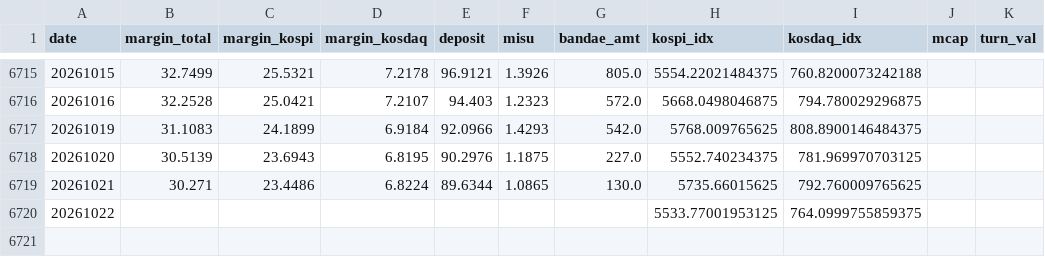
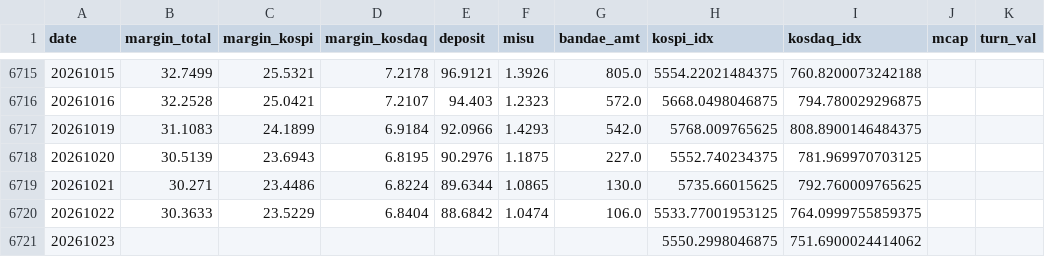
Before and after one commit to goodaustin/kr-deleverage-dashboard, a CSV file: data/daily.csv, drawn as a sheet; only a part is shown, gaps mark what is left out.

```diff
--- a/data/daily.csv
+++ b/data/daily.csv
@@ -6719,2 +6719,3 @@ date,margin_total,margin_kospi,margin_kosdaq,deposit,misu,bandae_amt,kospi_idx,k
 20261021,30.271,23.4486,6.8224,89.6344,1.0865,130.0,5735.66015625,792.760009765625,,
-20261022,,,,,,,5533.77001953125,764.0999755859375,,
+20261022,30.3633,23.5229,6.8404,88.6842,1.0474,106.0,5533.77001953125,764.0999755859375,,
+20261023,,,,,,,5550.2998046875,751.6900024414062,,
```
Also changed, not shown: 1 other file.
